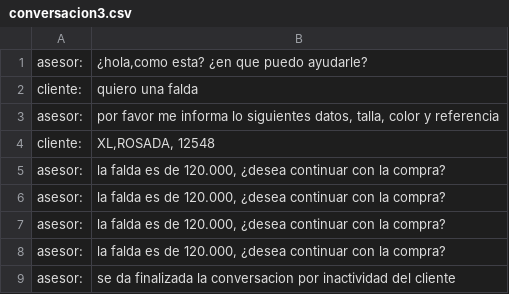
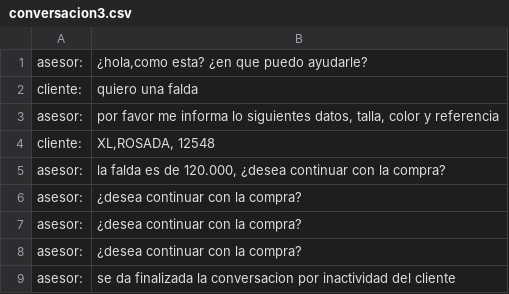
Before and after one commit to serome111/analisisProductos, a CSV file: conversacion3.csv, drawn as a sheet.

Commit message:
mod6

```diff
--- a/conversacion3.csv
+++ b/conversacion3.csv
@@ -5,5 +5,5 @@
 "asesor:","la falda es de 120.000, ¿desea continuar con la compra?"
-"asesor:","la falda es de 120.000, ¿desea continuar con la compra?"
-"asesor:","la falda es de 120.000, ¿desea continuar con la compra?"
-"asesor:","la falda es de 120.000, ¿desea continuar con la compra?"
+"asesor:","¿desea continuar con la compra?"
+"asesor:","¿desea continuar con la compra?"
+"asesor:","¿desea continuar con la compra?"
 "asesor:","se da finalizada la conversacion por inactividad del cliente"
```
